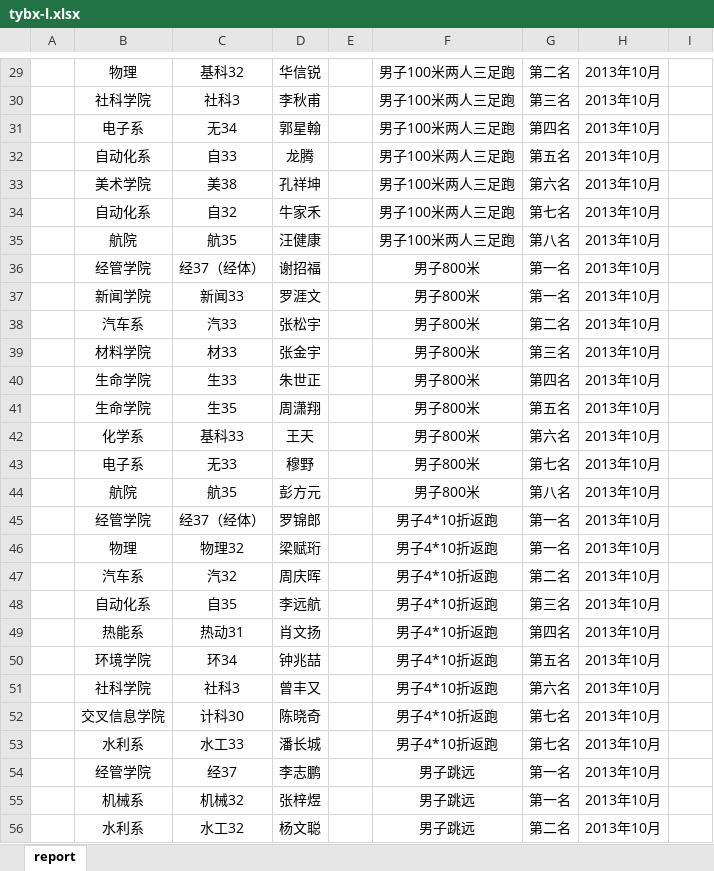
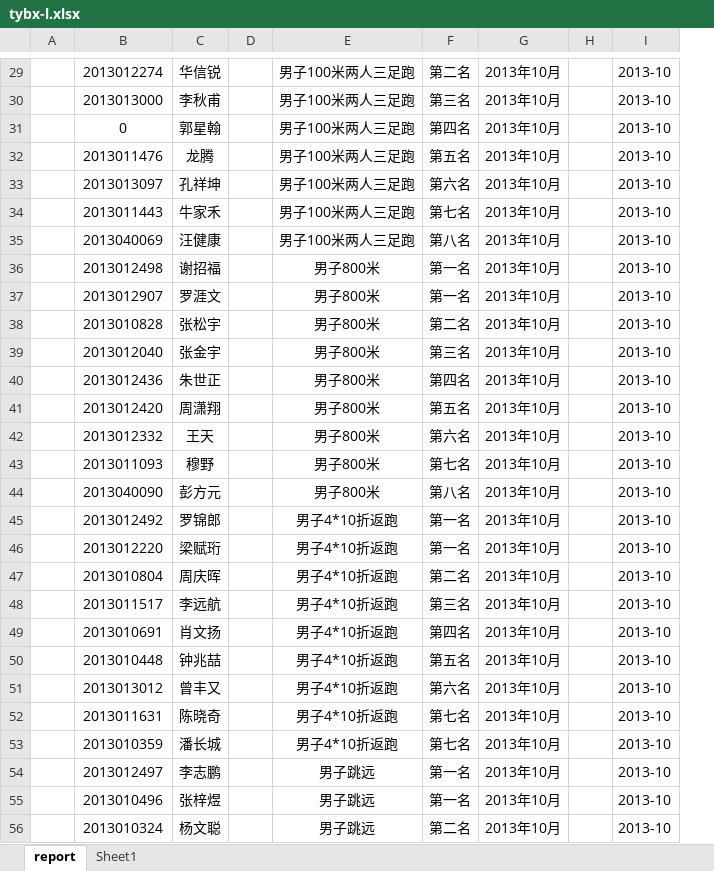
Before and after one commit to bigreybear/tsg-cleaner, an Excel workbook: src/main/resources/questionFile/tybx-l.xlsx, sheet report, drawn as a sheet; only a part is shown, gaps mark what is left out; values as stored, in another font and other column widths than the file's, no borders; removed rows and columns are numbered as before the commit, all else as after; the diff covers the shown part only; the diff names each change by its address in the sheet, - before the commit and + after, or states it on an @@ line.

```diff
--- a/src/main/resources/questionFile/tybx-l.xlsx (sheet report)
+++ b/src/main/resources/questionFile/tybx-l.xlsx (sheet report)
+sheet tab: Sheet1
-column C, rows 29-56: 基科32 | 社科3 | 无34 | 自33 | 美38 | 自32 | 航35 | 经37（经体） | 新闻33 | 汽33 | 材33 | 生33 | 生35 | 基科33 | 无33 | 航35 | 经37（经体） | 物理32 | 汽32 | 自35 | 热动31 | 环34 | 社科3 | 计科30 | 水工33 | 经37 | 机械32 | 水工32
+column I, rows 29-56: all 2013-10
-B29: 物理
+B29: 2013012274
-B30: 社科学院
+B30: 2013013000
-B31: 电子系
+B31: 0
-B32: 自动化系
+B32: 2013011476
-B33: 美术学院
+B33: 2013013097
-B34: 自动化系
+B34: 2013011443
-B35: 航院
+B35: 2013040069
-B36: 经管学院
+B36: 2013012498
-B37: 新闻学院
+B37: 2013012907
-B38: 汽车系
+B38: 2013010828
-B39: 材料学院
+B39: 2013012040
-B40: 生命学院
+B40: 2013012436
-B41: 生命学院
+B41: 2013012420
-B42: 化学系
+B42: 2013012332
-B43: 电子系
+B43: 2013011093
-B44: 航院
+B44: 2013040090
-B45: 经管学院
+B45: 2013012492
-B46: 物理
+B46: 2013012220
-B47: 汽车系
+B47: 2013010804
-B48: 自动化系
+B48: 2013011517
-B49: 热能系
+B49: 2013010691
-B50: 环境学院
+B50: 2013010448
-B51: 社科学院
+B51: 2013013012
-B52: 交叉信息学院
+B52: 2013011631
-B53: 水利系
+B53: 2013010359
-B54: 经管学院
+B54: 2013012497
-B55: 机械系
+B55: 2013010496
-B56: 水利系
+B56: 2013010324
```
Also changed, not shown: 881 edited cells and cell formats elsewhere in this sheet, target/classes/questionFile/tybx-l.xlsx, 25 other files.
